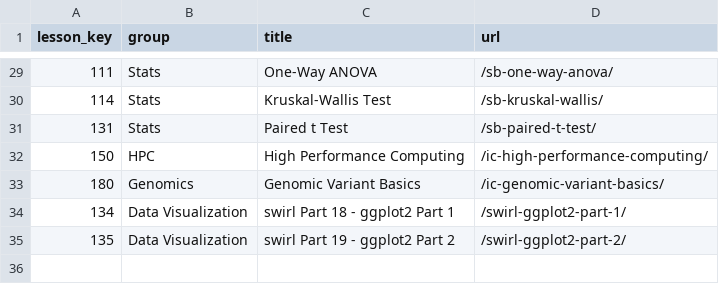
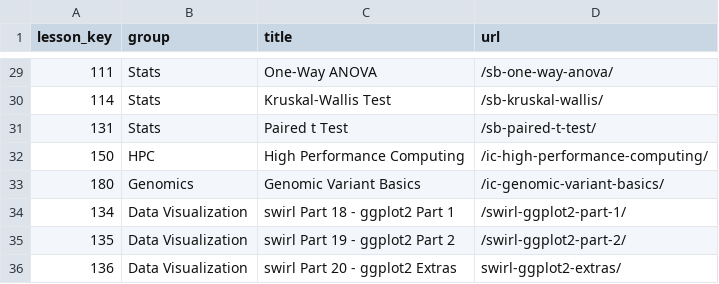
Before and after one commit to ianmcampbell/ModuleTable, a CSV file: ModuleTable.csv, drawn as a sheet; only a part is shown, gaps mark what is left out.

Commit message:
Update ModuleTable.csv
Added ggplot2 Extras lesson.

```diff
--- a/ModuleTable.csv
+++ b/ModuleTable.csv
@@ -35 +35,2 @@
 135,"Data Visualization","swirl Part 19 - ggplot2 Part 2","/swirl-ggplot2-part-2/"
+136,"Data Visualization","swirl Part 20 - ggplot2 Extras","swirl-ggplot2-extras/"
```
